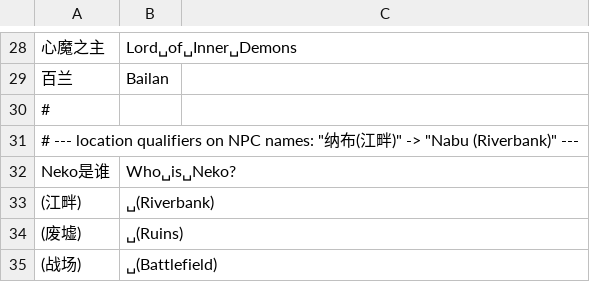
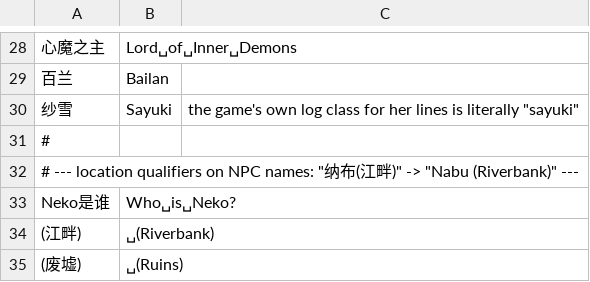
Before and after one commit to Dragonayzer/Neko-RPG-Script-Localization, a TSV file: translation/glossary/09_dialogue_terms.tsv, drawn as a sheet; only a part is shown, gaps mark what is left out; the shorter side is filled out with more unchanged rows.

```diff
--- a/translation/glossary/09_dialogue_terms.tsv
+++ b/translation/glossary/09_dialogue_terms.tsv
@@ -29,2 +29,3 @@
 百兰	Bailan
+纱雪	Sayuki	the game's own log class for her lines is literally "sayuki"
 #
```
Also changed, not shown: translation/_uncovered.tsv, translation/glossary/10_html_ui.tsv, 7 other files.
